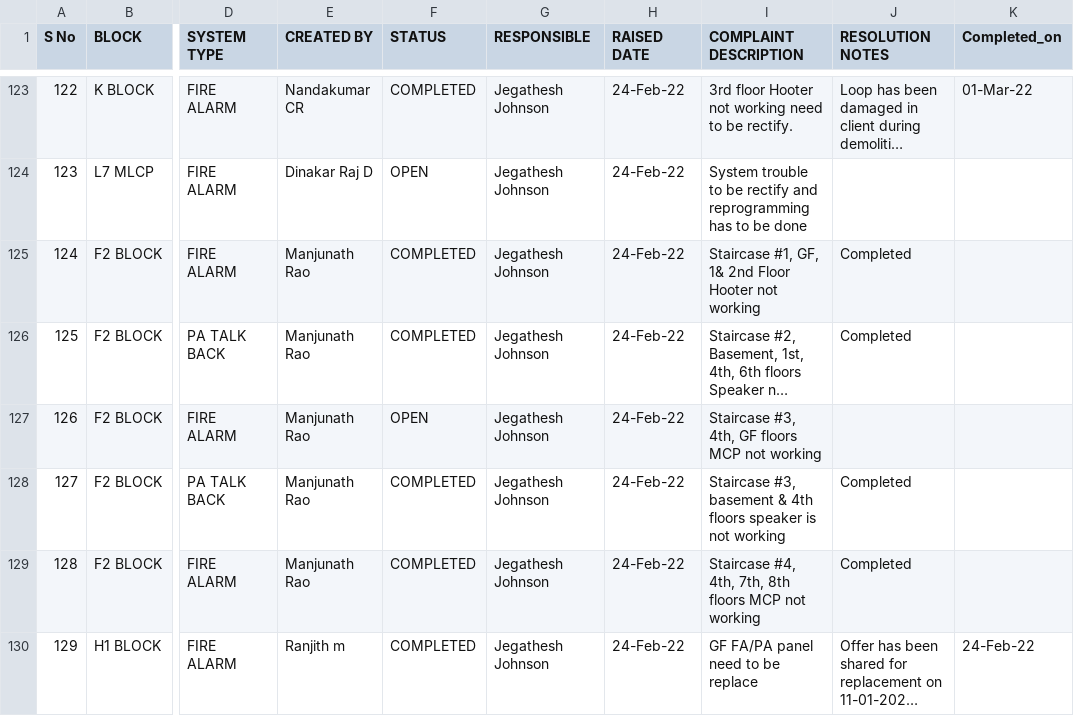
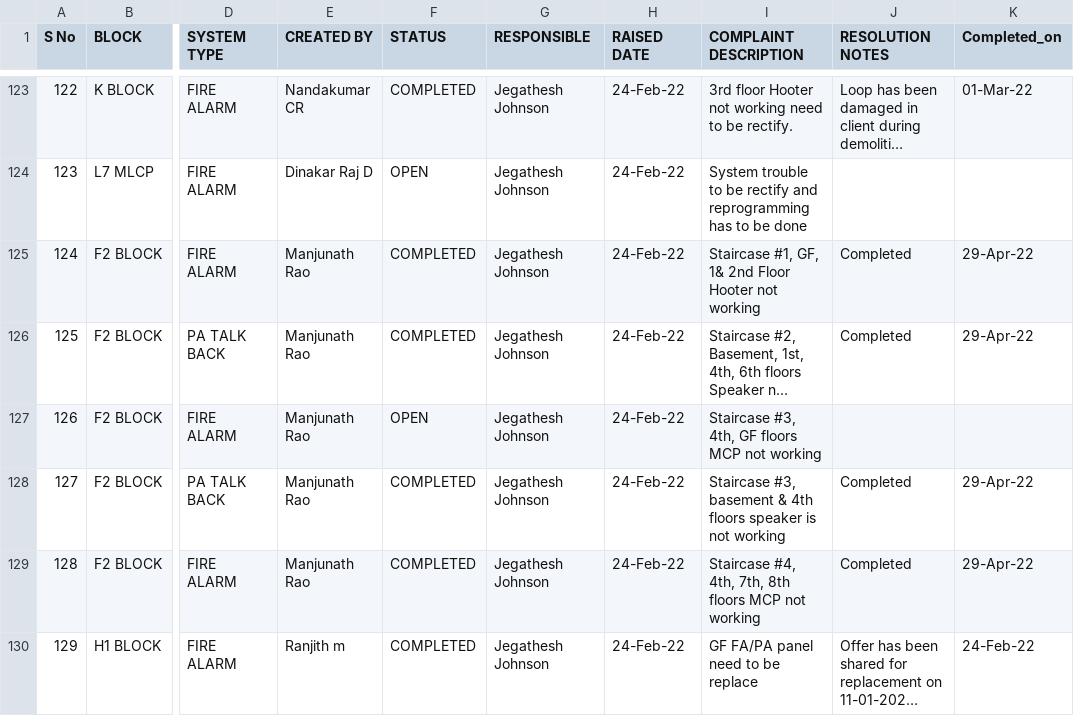
Before and after one commit to SimbhuTwice/SAFEMEBP, a CSV file: safemebp.csv, drawn as a sheet; only a part is shown, gaps mark what is left out; long unchanged cells end in …; the diff covers the shown part only; the diff names each change by its address in the sheet, - before the commit and + after, or states it on an @@ line.

Commit message:
Add files via upload

```diff
--- a/safemebp.csv
+++ b/safemebp.csv
-K125:K126 (Completed_on): (empty)
+K125:K126 (Completed_on): 29-Apr-22
-K128:K129 (Completed_on): (empty)
+K128:K129 (Completed_on): 29-Apr-22
```
Also changed, not shown: 62 edited cells elsewhere in this file.
